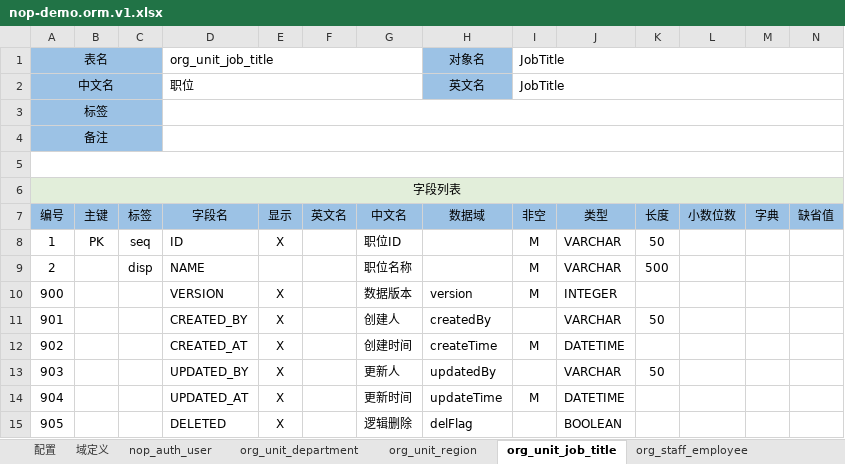
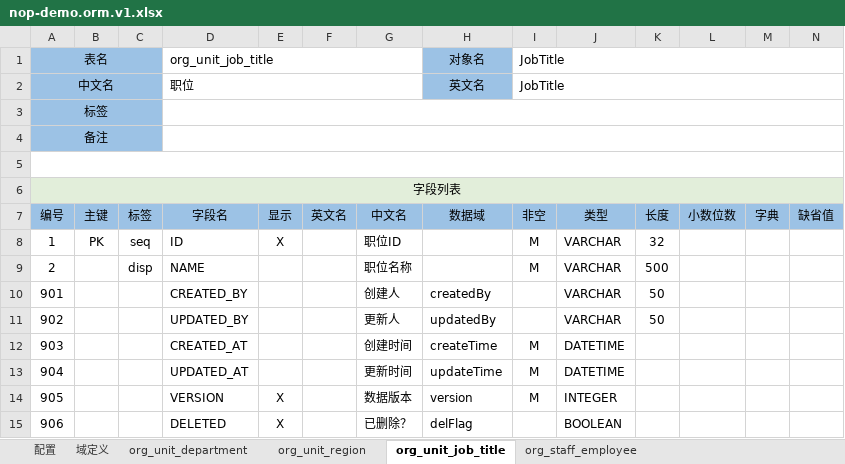
Before and after one commit to crazydan-studio/duzhou.crazydan.io, an Excel workbook: docs/100.development/800.nop/800.demo/files/nop-demo.orm.v1.xlsx, sheet org_unit_job_title, drawn as a sheet; only a part is shown; values as stored, in another font and other column widths than the file's, no borders; removed rows and columns are numbered as before the commit, all else as after; rows hold the shown columns only; the diff names each change by its address in the sheet, - before the commit and + after, or states it on an @@ line.

```diff
--- a/docs/100.development/800.nop/800.demo/files/nop-demo.orm.v1.xlsx (sheet org_unit_job_title)
+++ b/docs/100.development/800.nop/800.demo/files/nop-demo.orm.v1.xlsx (sheet org_unit_job_title)
-sheet tab: nop_auth_user
-K8 (长度): 50
+K8 (长度): 32
-row 10: 900 |  |  | VERSION | X |  | 数据版本 | version | M | INTEGER
-E10:E13 (显示): X
+E10:E13 (显示): (empty)
-D11 (字段名): CREATED_AT
+D11 (字段名): UPDATED_BY
-G11 (中文名): 创建时间
+G11 (中文名): 更新人
-H11 (数据域): createTime
+H11 (数据域): updatedBy
-I11 (非空): M
+I11 (非空): (empty)
-J11 (类型): DATETIME
+J11 (类型): VARCHAR
-K11 (长度): (empty)
+K11 (长度): 50
-D12 (字段名): UPDATED_BY
+D12 (字段名): CREATED_AT
-G12 (中文名): 更新人
+G12 (中文名): 创建时间
-H12 (数据域): updatedBy
+H12 (数据域): createTime
-I12 (非空): (empty)
+I12 (非空): M
-J12 (类型): VARCHAR
+J12 (类型): DATETIME
-K12 (长度): 50
+K12 (长度): (empty)
-D14 (字段名): DELETED
+D14 (字段名): VERSION
-G14 (中文名): 逻辑删除
+G14 (中文名): 数据版本
-H14 (数据域): delFlag
+H14 (数据域): version
-I14 (非空): (empty)
+I14 (非空): M
-J14 (类型): BOOLEAN
+J14 (类型): INTEGER
+row 15: 906 |  |  | DELETED | X |  | 已删除？ | delFlag |  | BOOLEAN
```
Also changed, not shown: sheet org_staff_employee, sheet org_unit_department, sheet org_unit_region, sheet 域定义, 5 other files.
